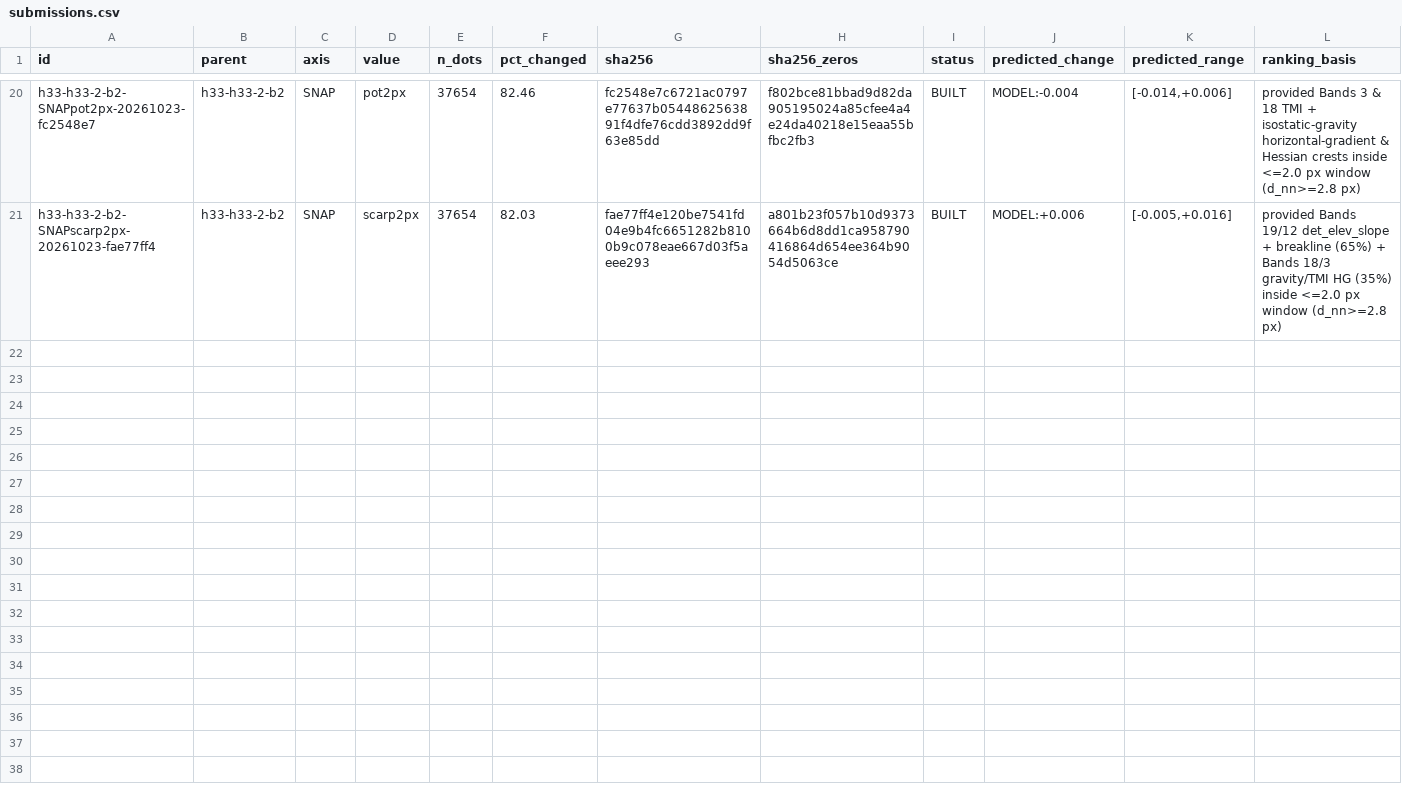
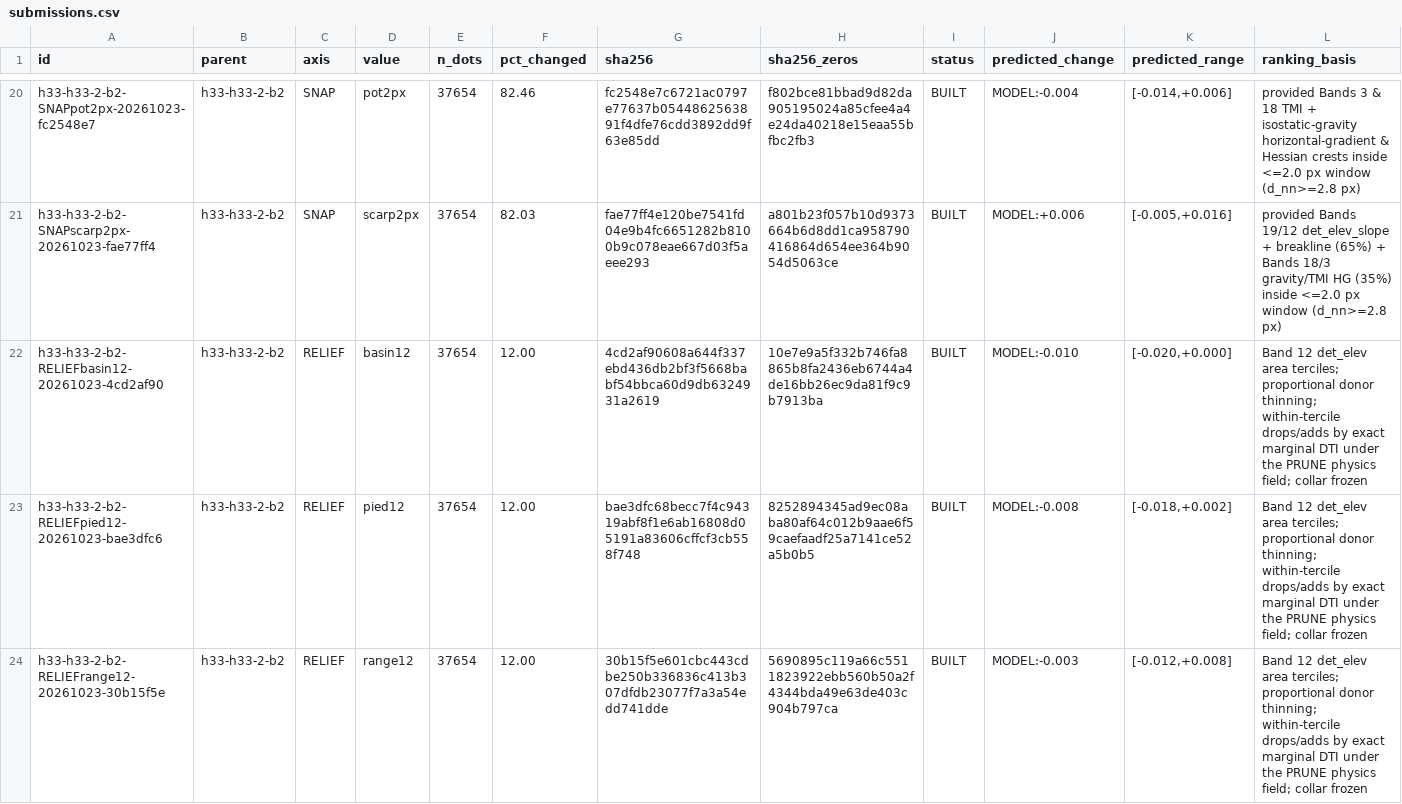
Before and after one commit to buffedlizard55-lab/GEMSDOE88, a CSV file: ledger/submissions.csv, drawn as a sheet; only a part is shown, gaps mark what is left out; rows hold the shown columns only; the diff names each change by its address in the sheet, - before the commit and + after, or states it on an @@ line.

Commit message:
AXIS=RELIEF: three count-fixed det_elev-tercile shifts of R0 (basin12/pied12/range12), all HOLD
- scripts/build_relief_variants.py: byte-exact R0 rebuild, Band 12 det_elev area terciles
  (cuts -142.8 m / +38.6 m), 12% dose (4,518 dots) in three directions with proportional
  donor thinning, collar frozen, adds on un-emitted H19-5 ridges at d_cat > 3 px, exact
  marginal DTI solvers + physics field reused from PRUNE; MUST gates via shared writer;
  REPORT-ONLY SGMC decomposition, random-donor sensitivity, ranking-quality AUC.
- Ledger rows 4cd2af90 / bae3dfc6 / 30b15f5e (unique SHA-256 and (parent, axis, value)),
  mechanism cards with pre-registered and final MODEL values, receipts in releases/*.json,
  evidence/relief_axis_report.json, registry/relief_preregistration.json,
  registry/relief_variant_validation.json.
- Finding (IR-88-33): H19-5 support is exhausted (90 spaced pixels), so every relocation
  trades a spaced dot for a densified one; all three arms lose on the blind SGMC control
  (also with random donors); PRUNE physics field has AUC 0.47 vs the blind control.
- SLOT_PLAN / README CURRENT STATE / docs/SUBMIT.md / AI_USE.md / ledger README updated;
  tests/test_relief_axis.py (7 tests); full suite 127 passed, 5 skipped.

Co-authored-by: arena-agent <297053741+arena-agent@users.noreply.github.com>

```diff
--- a/ledger/submissions.csv
+++ b/ledger/submissions.csv
+row 22: h33-h33-2-b2-RELIEFbasin12-20261023-4cd2af90 | h33-h33-2-b2 | RELIEF | basin12 | 37654 | 12.00 | 4cd2af90608a644f337ebd436db2bf3f5668babf54bbca60d9db6324931a2619 | 10e7e9a5f332b746fa8865b8fa2436eb6744a4de16bb26ec9da81f9c9b7913ba | BUILT | MODEL:-0.010 | [-0.020,+0.000] | Band 12 det_elev area terciles; proportional donor thinning; within-tercile drops/adds by exact marginal DTI under the PRUNE physics field; collar frozen
+row 23: h33-h33-2-b2-RELIEFpied12-20261023-bae3dfc6 | h33-h33-2-b2 | RELIEF | pied12 | 37654 | 12.00 | bae3dfc68becc7f4c94319abf8f1e6ab16808d05191a83606cffcf3cb558f748 | 8252894345ad9ec08aba80af64c012b9aae6f59caefaadf25a7141ce52a5b0b5 | BUILT | MODEL:-0.008 | [-0.018,+0.002] | Band 12 det_elev area terciles; proportional donor thinning; within-tercile drops/adds by exact marginal DTI under the PRUNE physics field; collar frozen
+row 24: h33-h33-2-b2-RELIEFrange12-20261023-30b15f5e | h33-h33-2-b2 | RELIEF | range12 | 37654 | 12.00 | 30b15f5e601cbc443cdbe250b336836c413b307dfdb23077f7a3a54edd741dde | 5690895c119a66c5511823922ebb560b50a2f4344bda49e63de403c904b797ca | BUILT | MODEL:-0.003 | [-0.012,+0.008] | Band 12 det_elev area terciles; proportional donor thinning; within-tercile drops/adds by exact marginal DTI under the PRUNE physics field; collar frozen
```
Also changed, not shown: 15 other files.
